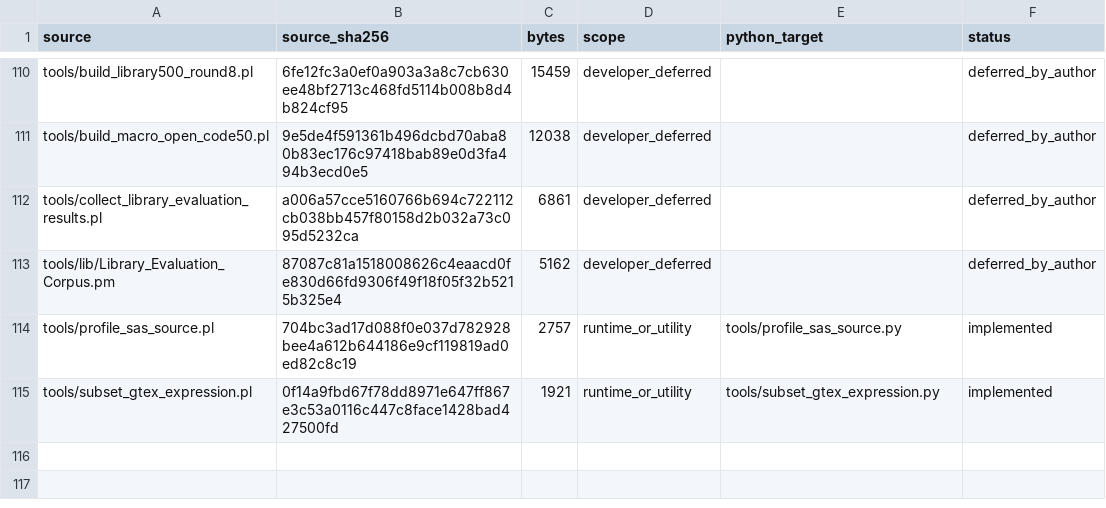
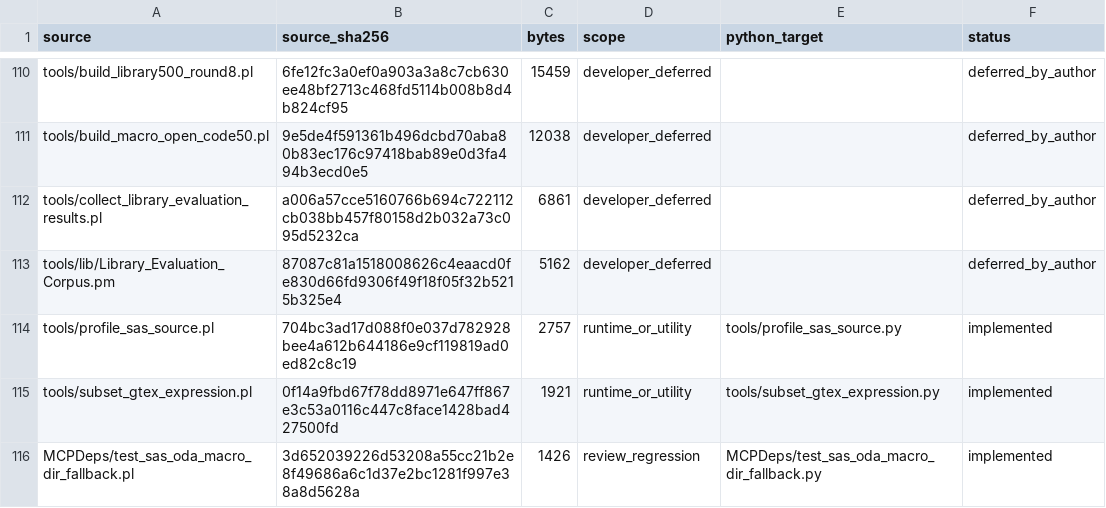
Before and after one commit to chengzhongshan/MCP4SAS, a CSV file: MCP4SAS_Use_Python/PORT_INVENTORY.csv, drawn as a sheet; only a part is shown, gaps mark what is left out.

Commit message:
Review and harden local Perl and Python runner fixes

```diff
--- a/MCP4SAS_Use_Python/PORT_INVENTORY.csv
+++ b/MCP4SAS_Use_Python/PORT_INVENTORY.csv
@@ -115 +115,2 @@ tools/profile_sas_source.pl,704bc3ad17d088f0e037d782928bee4a612b644186e9cf119819
 tools/subset_gtex_expression.pl,0f14a9fbd67f78dd8971e647ff867e3c53a0116c447c8face1428bad427500fd,1921,runtime_or_utility,tools/subset_gtex_expression.py,implemented
+MCPDeps/test_sas_oda_macro_dir_fallback.pl,3d652039226d53208a55cc21b2e8f49686a6c1d37e2bc1281f997e38a8d5628a,1426,review_regression,MCPDeps/test_sas_oda_macro_dir_fallback.py,implemented
```
Also changed, not shown: 26 other files.
